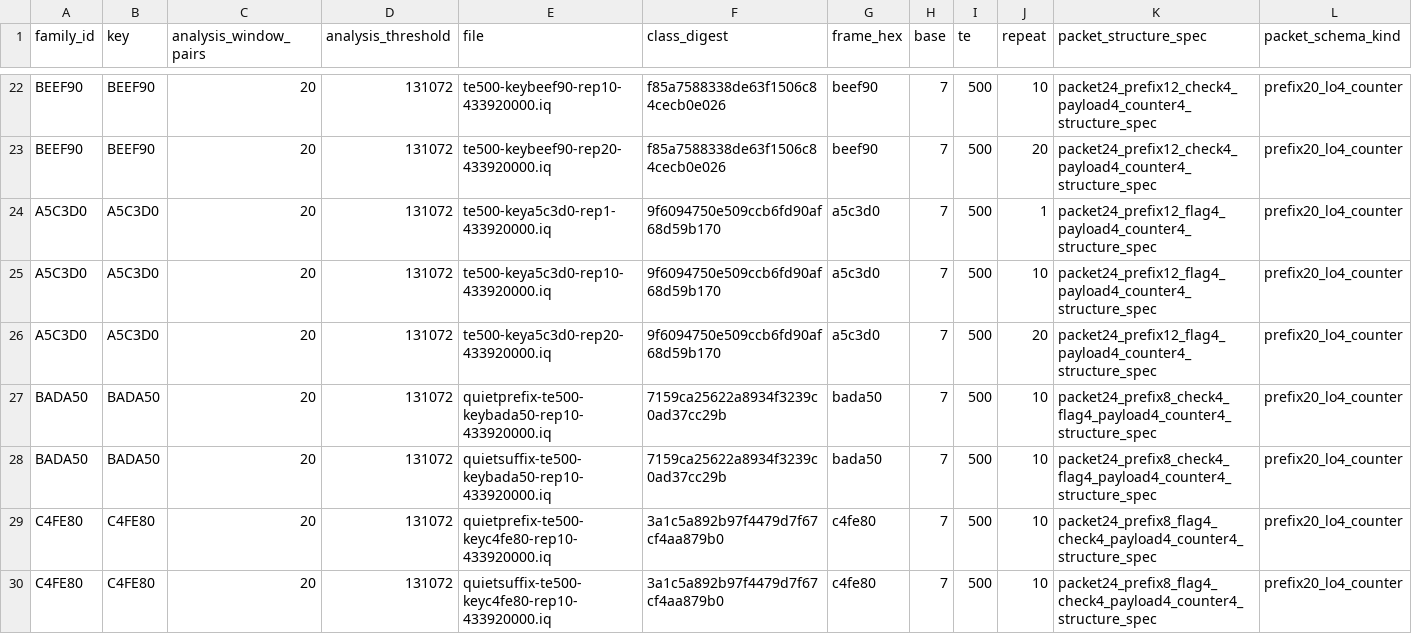
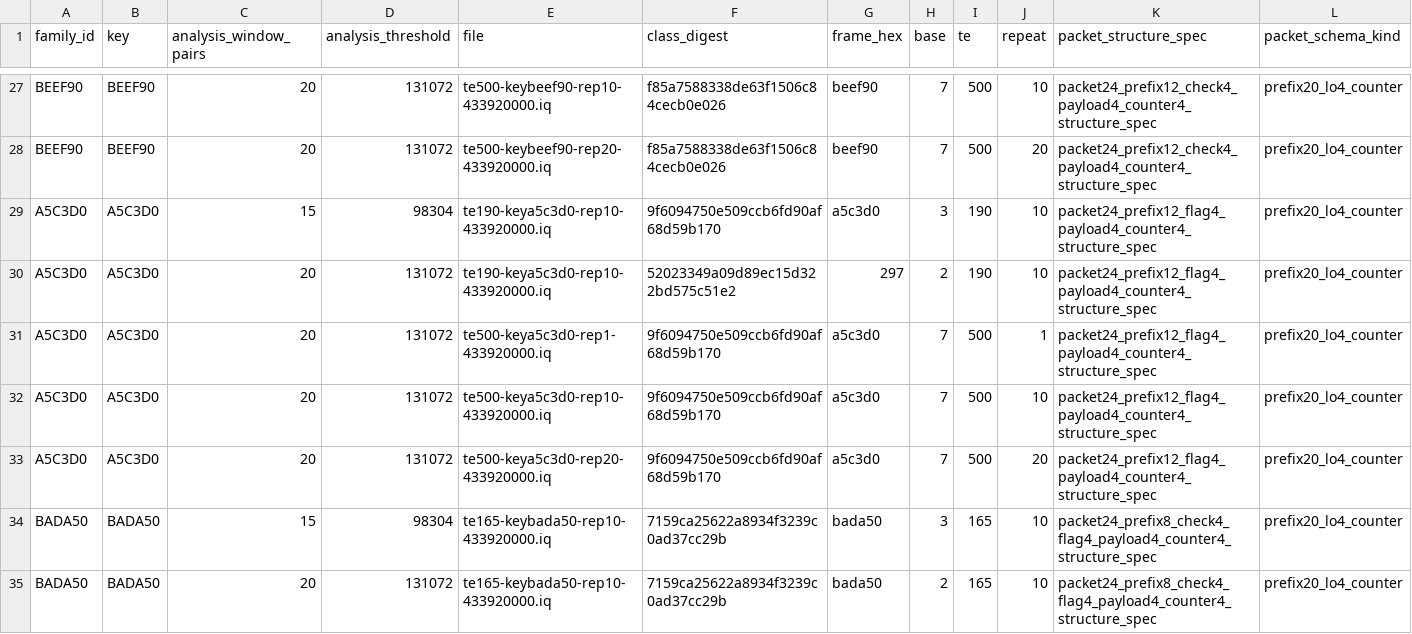
Before and after one commit to CharlesCNorton/subghz-verified, a CSV file: replay/manifest.csv, drawn as a sheet; only a part is shown, gaps mark what is left out; the shorter side is filled out with more unchanged rows; rows hold the shown columns only; the diff covers the shown part only; the diff names each change by its address in the sheet, - before the commit and + after, or states it on an @@ line.

```diff
--- a/replay/manifest.csv
+++ b/replay/manifest.csv
+row 29: A5C3D0 | A5C3D0 | 15 | 98304 | te190-keya5c3d0-rep10-433920000.iq | 9f6094750e509ccb6fd90af68d59b170 | a5c3d0 | 3 | 190 | 10 | packet24_prefix12_flag4_payload4_counter4_structure_spec | prefix20_lo4_counter
+row 30: A5C3D0 | A5C3D0 | 20 | 131072 | te190-keya5c3d0-rep10-433920000.iq | 52023349a09d89ec15d322bd575c51e2 | 297 | 2 | 190 | 10 | packet24_prefix12_flag4_payload4_counter4_structure_spec | prefix20_lo4_counter
+row 34: BADA50 | BADA50 | 15 | 98304 | te165-keybada50-rep10-433920000.iq | 7159ca25622a8934f3239c0ad37cc29b | bada50 | 3 | 165 | 10 | packet24_prefix8_check4_flag4_payload4_counter4_structure_spec | prefix20_lo4_counter
+row 35: BADA50 | BADA50 | 20 | 131072 | te165-keybada50-rep10-433920000.iq | 7159ca25622a8934f3239c0ad37cc29b | bada50 | 2 | 165 | 10 | packet24_prefix8_check4_flag4_payload4_counter4_structure_spec | prefix20_lo4_counter
```
Also changed, not shown: 9 added rows and 5 edited cells elsewhere in this file, captures/manifest.csv, 2 other files.
